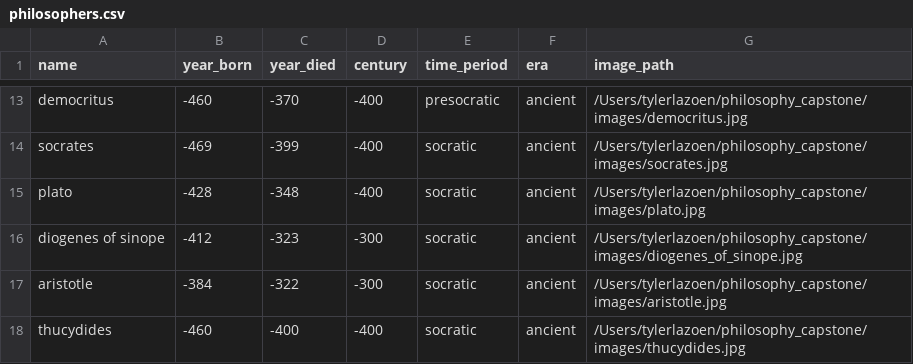
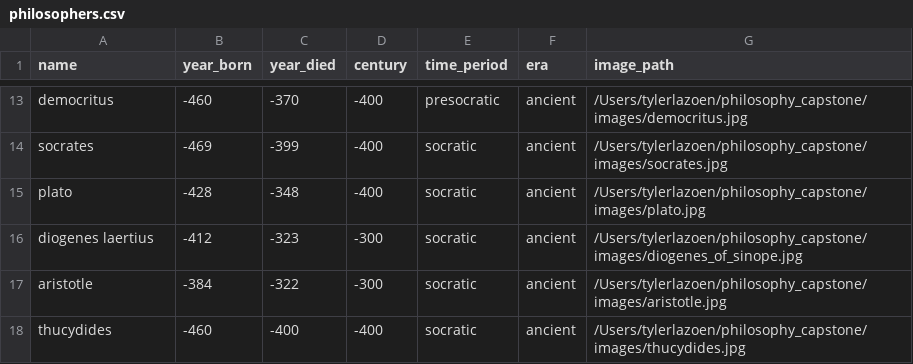
Before and after one commit to tdlazoen/modern_era_philosophy, a CSV file: data/philosophers.csv, drawn as a sheet; only a part is shown, gaps mark what is left out.

```diff
--- a/data/philosophers.csv
+++ b/data/philosophers.csv
@@ -15,3 +15,3 @@ socrates,-469,-399,-400,socratic,ancient,/Users/tylerlazoen/philosophy_capstone/
 plato,-428,-348,-400,socratic,ancient,/Users/tylerlazoen/philosophy_capstone/images/plato.jpg
-diogenes of sinope,-412,-323,-300,socratic,ancient,/Users/tylerlazoen/philosophy_capstone/images/diogenes_of_sinope.jpg
+diogenes laertius,-412,-323,-300,socratic,ancient,/Users/tylerlazoen/philosophy_capstone/images/diogenes_of_sinope.jpg
 aristotle,-384,-322,-300,socratic,ancient,/Users/tylerlazoen/philosophy_capstone/images/aristotle.jpg
```
Also changed, not shown: 24 other files.
